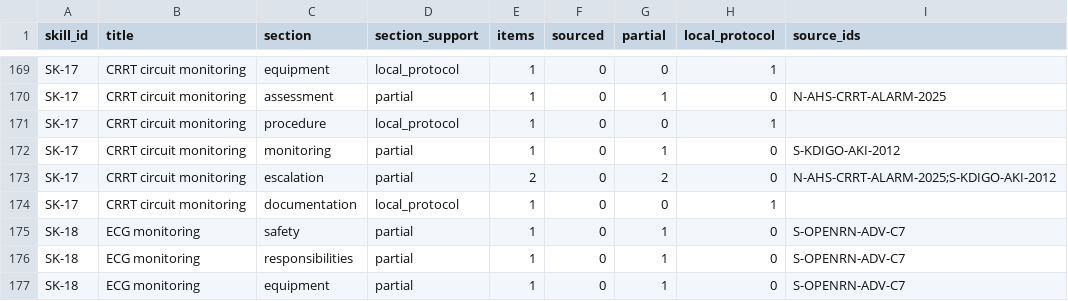
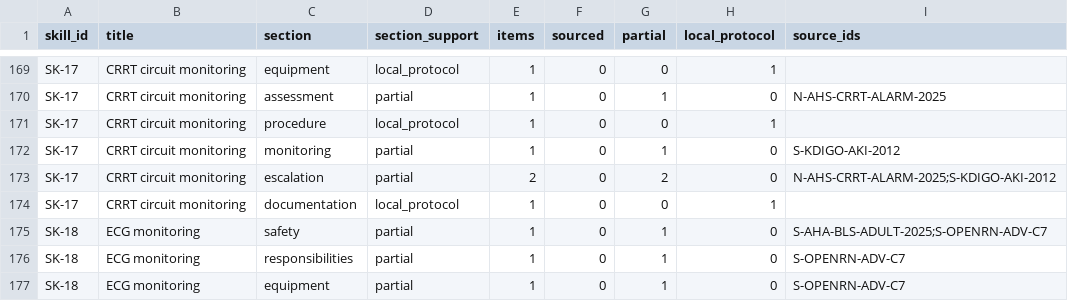
Before and after one commit to Awzy9/icu-nursing, a CSV file: content/drafts/skills/EVIDENCE_MATRIX.csv, drawn as a sheet; only a part is shown, gaps mark what is left out.

```diff
--- a/content/drafts/skills/EVIDENCE_MATRIX.csv
+++ b/content/drafts/skills/EVIDENCE_MATRIX.csv
@@ -174,3 +174,3 @@ SK-17,CRRT circuit monitoring,escalation,partial,2,0,2,0,N-AHS-CRRT-ALARM-2025;S
 SK-17,CRRT circuit monitoring,documentation,local_protocol,1,0,0,1,
-SK-18,ECG monitoring,safety,partial,1,0,1,0,S-OPENRN-ADV-C7
+SK-18,ECG monitoring,safety,partial,1,0,1,0,S-AHA-BLS-ADULT-2025;S-OPENRN-ADV-C7
 SK-18,ECG monitoring,responsibilities,partial,1,0,1,0,S-OPENRN-ADV-C7
```
Also changed, not shown: content/drafts/medications/LABEL_SOURCES.csv, content/drafts/skills/SKILL_SUMMARY.csv, 12 other files.
